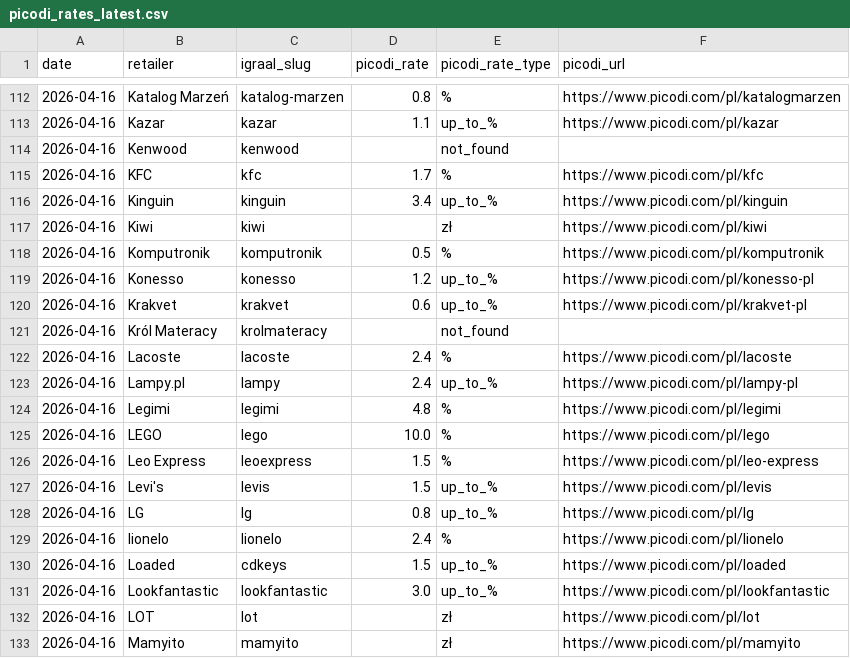
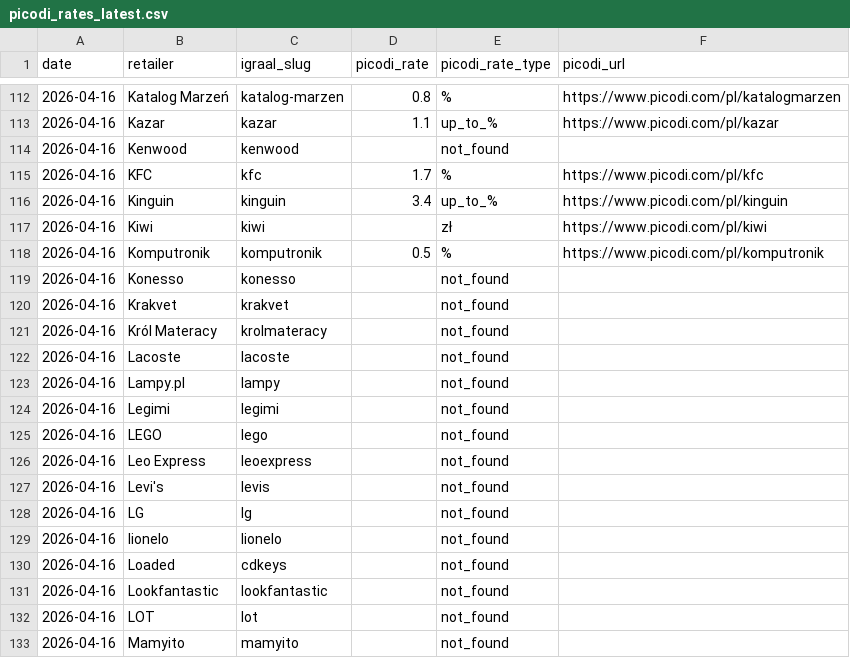
Before and after one commit to Gonzalobarrio/cashback-benchmark, a CSV file: data/picodi_rates_latest.csv, drawn as a sheet; only a part is shown, gaps mark what is left out; the diff covers the shown part only.

```diff
--- a/data/picodi_rates_latest.csv
+++ b/data/picodi_rates_latest.csv
@@ -118,16 +118,16 @@ date,retailer,igraal_slug,picodi_rate,picodi_rate_type,picodi_url
 2026-04-16,Komputronik,komputronik,0.5,%,https://www.picodi.com/pl/komputronik
-2026-04-16,Konesso,konesso,1.2,up_to_%,https://www.picodi.com/pl/konesso-pl
-2026-04-16,Krakvet,krakvet,0.6,up_to_%,https://www.picodi.com/pl/krakvet-pl
+2026-04-16,Konesso,konesso,,not_found,
+2026-04-16,Krakvet,krakvet,,not_found,
 2026-04-16,Król Materacy,krolmateracy,,not_found,
-2026-04-16,Lacoste,lacoste,2.4,%,https://www.picodi.com/pl/lacoste
-2026-04-16,Lampy.pl,lampy,2.4,up_to_%,https://www.picodi.com/pl/lampy-pl
-2026-04-16,Legimi,legimi,4.8,%,https://www.picodi.com/pl/legimi
-2026-04-16,LEGO,lego,10.0,%,https://www.picodi.com/pl/lego
-2026-04-16,Leo Express,leoexpress,1.5,%,https://www.picodi.com/pl/leo-express
-2026-04-16,Levi's,levis,1.5,up_to_%,https://www.picodi.com/pl/levis
-2026-04-16,LG,lg,0.8,up_to_%,https://www.picodi.com/pl/lg
-2026-04-16,lionelo,lionelo,2.4,%,https://www.picodi.com/pl/lionelo
-2026-04-16,Loaded,cdkeys,1.5,up_to_%,https://www.picodi.com/pl/loaded
-2026-04-16,Lookfantastic,lookfantastic,3.0,up_to_%,https://www.picodi.com/pl/lookfantastic
-2026-04-16,LOT,lot,,zł,https://www.picodi.com/pl/lot
-2026-04-16,Mamyito,mamyito,,zł,https://www.picodi.com/pl/mamyito
+2026-04-16,Lacoste,lacoste,,not_found,
+2026-04-16,Lampy.pl,lampy,,not_found,
+2026-04-16,Legimi,legimi,,not_found,
+2026-04-16,LEGO,lego,,not_found,
+2026-04-16,Leo Express,leoexpress,,not_found,
+2026-04-16,Levi's,levis,,not_found,
+2026-04-16,LG,lg,,not_found,
+2026-04-16,lionelo,lionelo,,not_found,
+2026-04-16,Loaded,cdkeys,,not_found,
+2026-04-16,Lookfantastic,lookfantastic,,not_found,
+2026-04-16,LOT,lot,,not_found,
+2026-04-16,Mamyito,mamyito,,not_found,
```
Also changed, not shown: 60 edited cells elsewhere in this file, data/alerabat_rates_latest.csv, data/igraal_rates_latest.csv, 4 other files.
